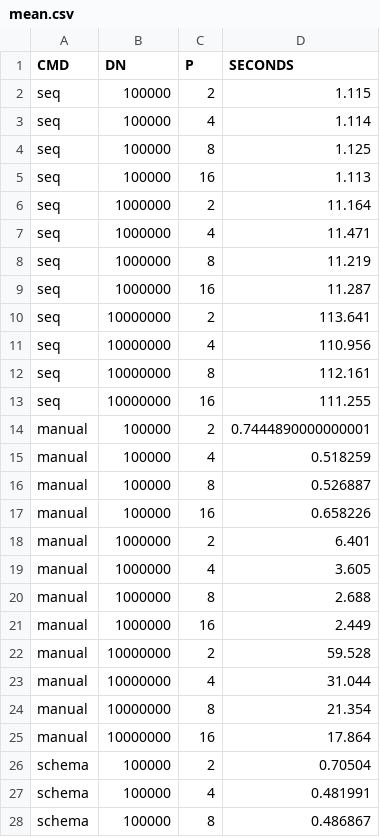
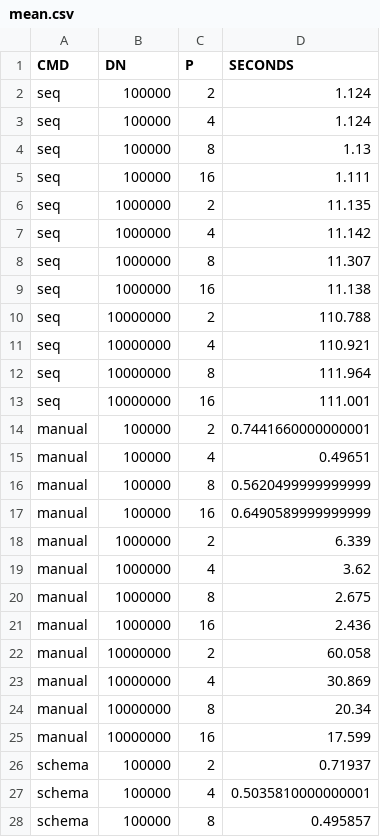
Before and after one commit to pavelvasev/ppk, a CSV file: experiments/trial-v2/results-1000/mean.csv, drawn as a sheet; only a part is shown; the diff covers the shown part only.

```diff
--- a/experiments/trial-v2/results-1000/mean.csv
+++ b/experiments/trial-v2/results-1000/mean.csv
@@ -1,28 +1,28 @@
 CMD,DN,P,SECONDS
-         seq ,100000,2,1.115
-         seq ,100000,4,1.114
-         seq ,100000,8,1.125
-         seq ,100000,16,1.113
-         seq ,1000000,2,11.164
-         seq ,1000000,4,11.471
-         seq ,1000000,8,11.219
-         seq ,1000000,16,11.287
-         seq ,10000000,2,113.641
-         seq ,10000000,4,110.956
-         seq ,10000000,8,112.161
-         seq ,10000000,16,111.255
-      manual ,100000,2,0.7444890000000001
-      manual ,100000,4,0.518259
-      manual ,100000,8,0.526887
-      manual ,100000,16,0.658226
-      manual ,1000000,2,6.401
-      manual ,1000000,4,3.605
-      manual ,1000000,8,2.688
-      manual ,1000000,16,2.449
-      manual ,10000000,2,59.528
-      manual ,10000000,4,31.044
-      manual ,10000000,8,21.354
-      manual ,10000000,16,17.864
-      schema ,100000,2,0.70504
-      schema ,100000,4,0.481991
-      schema ,100000,8,0.486867
+         seq ,100000,2,1.124
+         seq ,100000,4,1.124
+         seq ,100000,8,1.13
+         seq ,100000,16,1.111
+         seq ,1000000,2,11.135
+         seq ,1000000,4,11.142
+         seq ,1000000,8,11.307
+         seq ,1000000,16,11.138
+         seq ,10000000,2,110.788
+         seq ,10000000,4,110.921
+         seq ,10000000,8,111.964
+         seq ,10000000,16,111.001
+      manual ,100000,2,0.7441660000000001
+      manual ,100000,4,0.49651
+      manual ,100000,8,0.5620499999999999
+      manual ,100000,16,0.6490589999999999
+      manual ,1000000,2,6.339
+      manual ,1000000,4,3.62
+      manual ,1000000,8,2.675
+      manual ,1000000,16,2.436
+      manual ,10000000,2,60.058
+      manual ,10000000,4,30.869
+      manual ,10000000,8,20.34
+      manual ,10000000,16,17.599
+      schema ,100000,2,0.71937
+      schema ,100000,4,0.5035810000000001
+      schema ,100000,8,0.495857
```
Also changed, not shown: 33 edited cells elsewhere in this file, experiments/trial-v2/results-1000/data.csv, experiments/trial-v2/results-10000/data.csv, 9 other files.
